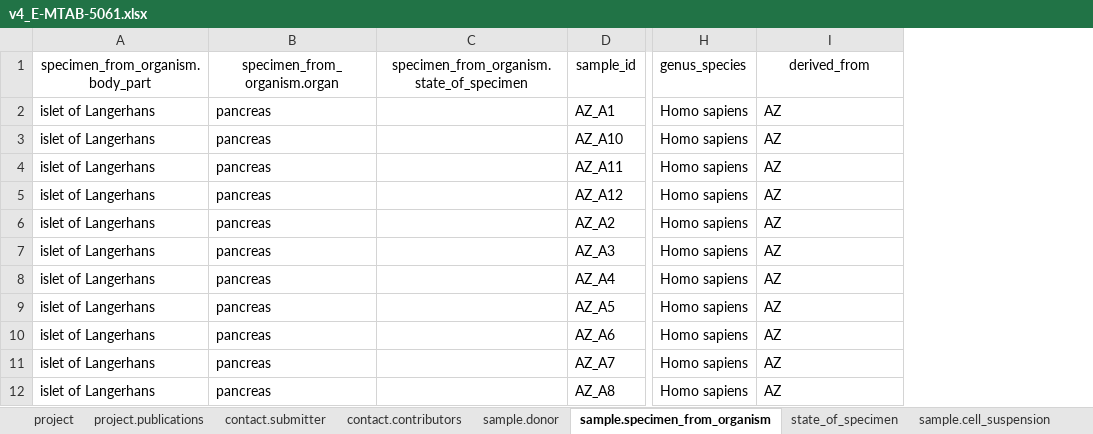
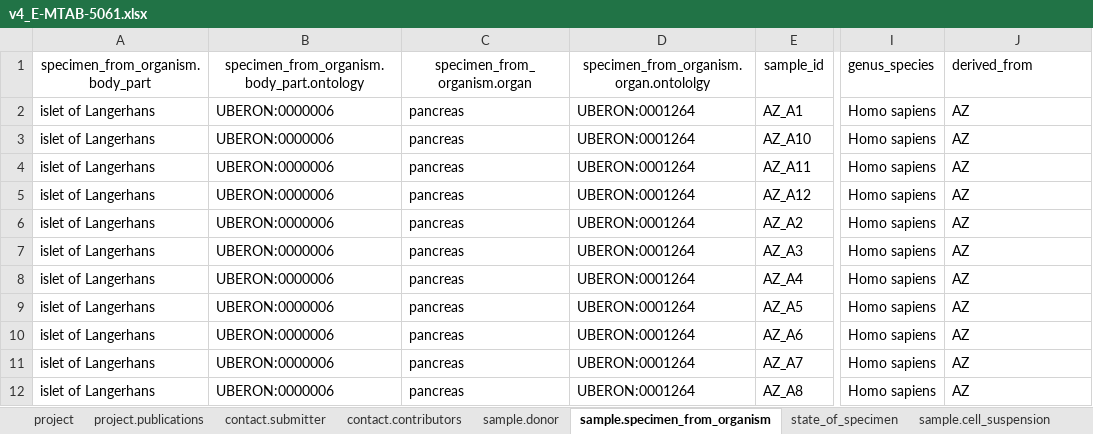
Before and after one commit to HumanCellAtlas/ingest-client, an Excel workbook: example-input/v4_E-MTAB-5061.xlsx, sheet sample.specimen_from_organism, drawn as a sheet; only a part is shown, gaps mark what is left out; values as stored, in another font and other column widths than the file's, no borders; removed rows and columns are numbered as before the commit, all else as after; the diff names each change by its address in the sheet, - before the commit and + after, or states it on an @@ line.

Commit message:
Updated all sample input s/sheet to include ontology terms

```diff
--- a/example-input/v4_E-MTAB-5061.xlsx (sheet sample.specimen_from_organism)
+++ b/example-input/v4_E-MTAB-5061.xlsx (sheet sample.specimen_from_organism)
+column B, rows 1-12: specimen_from_organism.body_part.ontology | UBERON:0000006 | UBERON:0000006 | UBERON:0000006 | UBERON:0000006 | UBERON:0000006 | UBERON:0000006 | UBERON:0000006 | UBERON:0000006 | UBERON:0000006 | UBERON:0000006 | UBERON:0000006
-column C, row 1: specimen_from_organism.state_of_specimen
+column D, rows 1-12: specimen_from_organism.organ.ontololgy | UBERON:0001264 | UBERON:0001264 | UBERON:0001264 | UBERON:0001264 | UBERON:0001264 | UBERON:0001264 | UBERON:0001264 | UBERON:0001264 | UBERON:0001264 | UBERON:0001264 | UBERON:0001264
-J1 alignment: center
+J1 alignment: left
```
Also changed, not shown: sheet sample.donor, sheet project, example-input/v4_E-MTAB-5061-small.xlsx, example-input/v4_E-MTAB-5061-xtrasmall.xlsx, 1 other file.
